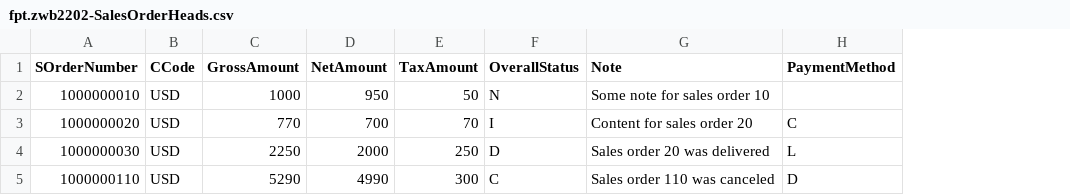
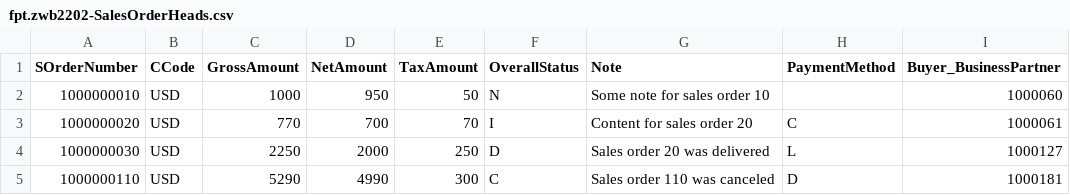
Before and after one commit to MrYenThanh/ZWB2202_SalesOrderManagement, a CSV file: salesorder_management/db/data/fpt.zwb2202-SalesOrderHeads.csv, drawn as a sheet; the diff names each change by its address in the sheet, - before the commit and + after, or states it on an @@ line.

```diff
--- a/salesorder_management/db/data/fpt.zwb2202-SalesOrderHeads.csv
+++ b/salesorder_management/db/data/fpt.zwb2202-SalesOrderHeads.csv
+column I (Buyer_BusinessPartner), rows 2-5: 1000060 | 1000061 | 1000127 | 1000181
```
Also changed, not shown: 6 other files.
